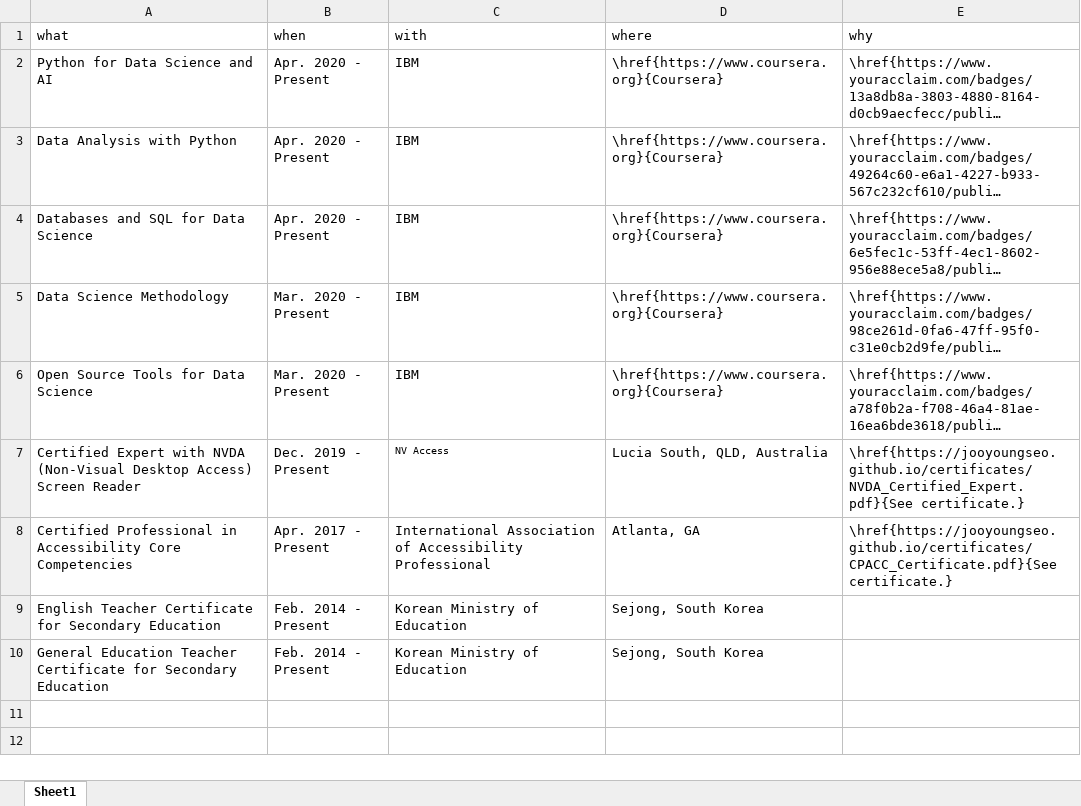
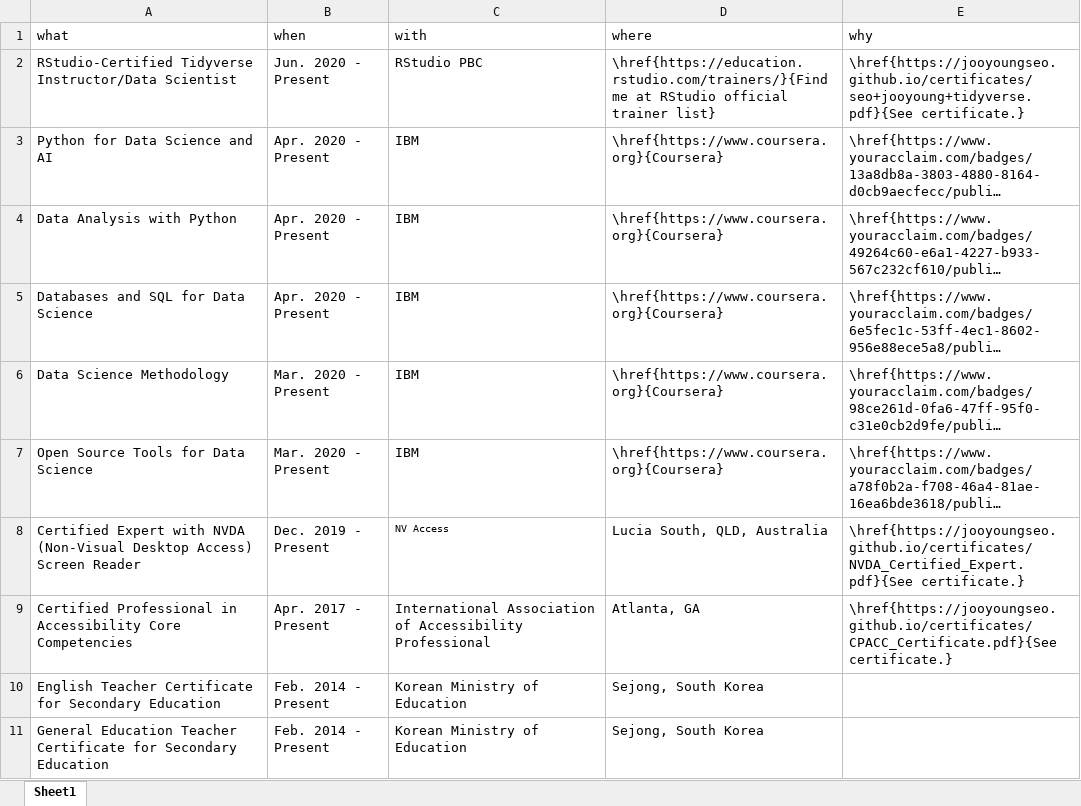
Before and after one commit to jooyoungseo/jy_CV, an Excel workbook: data/certificate.xlsx, sheet Sheet1, drawn as a sheet; long unchanged cells end in …; values as stored, in another font and other column widths than the file's, no borders; the diff names each change by its address in the sheet, - before the commit and + after, or states it on an @@ line.

```diff
--- a/data/certificate.xlsx (sheet Sheet1)
+++ b/data/certificate.xlsx (sheet Sheet1)
+row 2: RStudio-Certified Tidyverse Instructor/Data Scientist | Jun. 2020 - Present | RStudio PBC | \href{https://education.rstudio.com/trainers/}{Find me at RStudio official trainer list} | \href{https://jooyoungseo.github.io/certificates/seo+jooyoung+tidyverse.pdf}{See certificate.}
```
Also changed, not shown: 8 other files.
